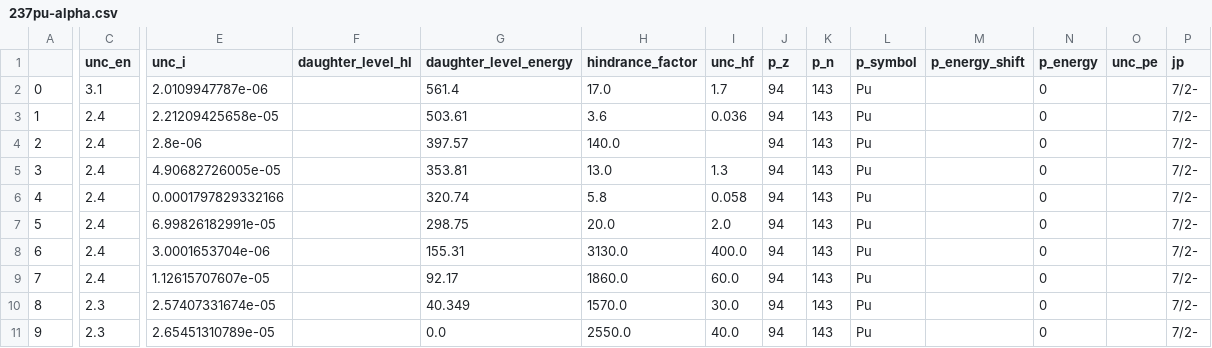
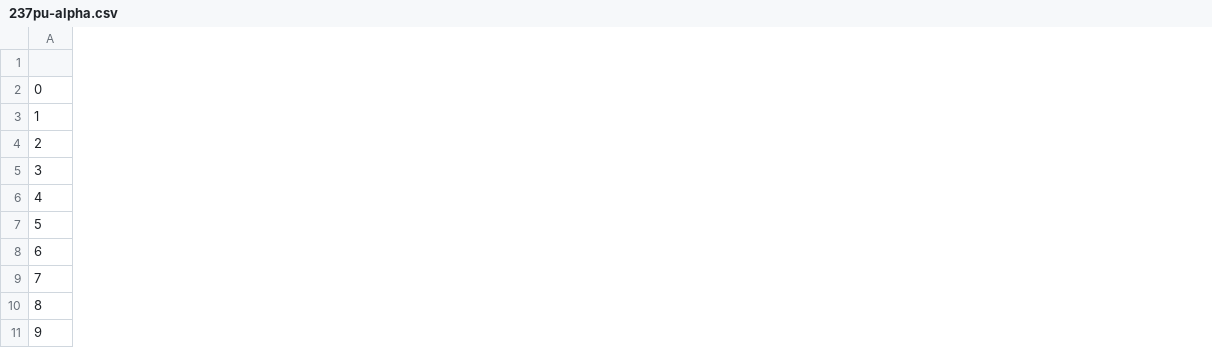
Before and after one commit to Xuanyiyiren/Fundamental-Laboratory-Experiment-in-Nuclear-Electronics-II, a CSV file: Experiment-4/237pu-alpha.csv, drawn as a sheet; only a part is shown, gaps mark what is left out; the diff covers the shown part only; the diff names each change by its address in the sheet, - before the commit and + after, or states it on an @@ line.

```diff
--- a/Experiment-4/237pu-alpha.csv
+++ b/Experiment-4/237pu-alpha.csv
-column C (unc_en), rows 2-11: 3.1 | 2.4 | 2.4 | 2.4 | 2.4 | 2.4 | 2.4 | 2.4 | 2.3 | 2.3
-column E (unc_i), rows 2-11: 2.0109947787e-06 | 2.21209425658e-05 | 2.8e-06 | 4.90682726005e-05 | 0.0001797829332166 | 6.99826182991e-05 | 3.0001653704e-06 | 1.12615707607e-05 | 2.57407331674e-05 | 2.65451310789e-05
-column F (daughter_level_hl), empty
-column G (daughter_level_energy), rows 2-11: 561.4 | 503.61 | 397.57 | 353.81 | 320.74 | 298.75 | 155.31 | 92.17 | 40.349 | 0.0
-column H (hindrance_factor), rows 2-11: 17.0 | 3.6 | 140.0 | 13.0 | 5.8 | 20.0 | 3130.0 | 1860.0 | 1570.0 | 2550.0
-column I (unc_hf), rows 2-11: 1.7 | 0.036 |  | 1.3 | 0.058 | 2.0 | 400.0 | 60.0 | 30.0 | 40.0
-column J (p_z), rows 2-11: all 94
-column K (p_n), rows 2-11: all 143
-column L (p_symbol), rows 2-11: all Pu
-column M (p_energy_shift), empty
-column N (p_energy), rows 2-11: all 0
-column O (unc_pe), empty
-column P (jp), rows 2-11: all 7/2-
```
Also changed, not shown: 17 removed columns elsewhere in this file, 7 other files.
